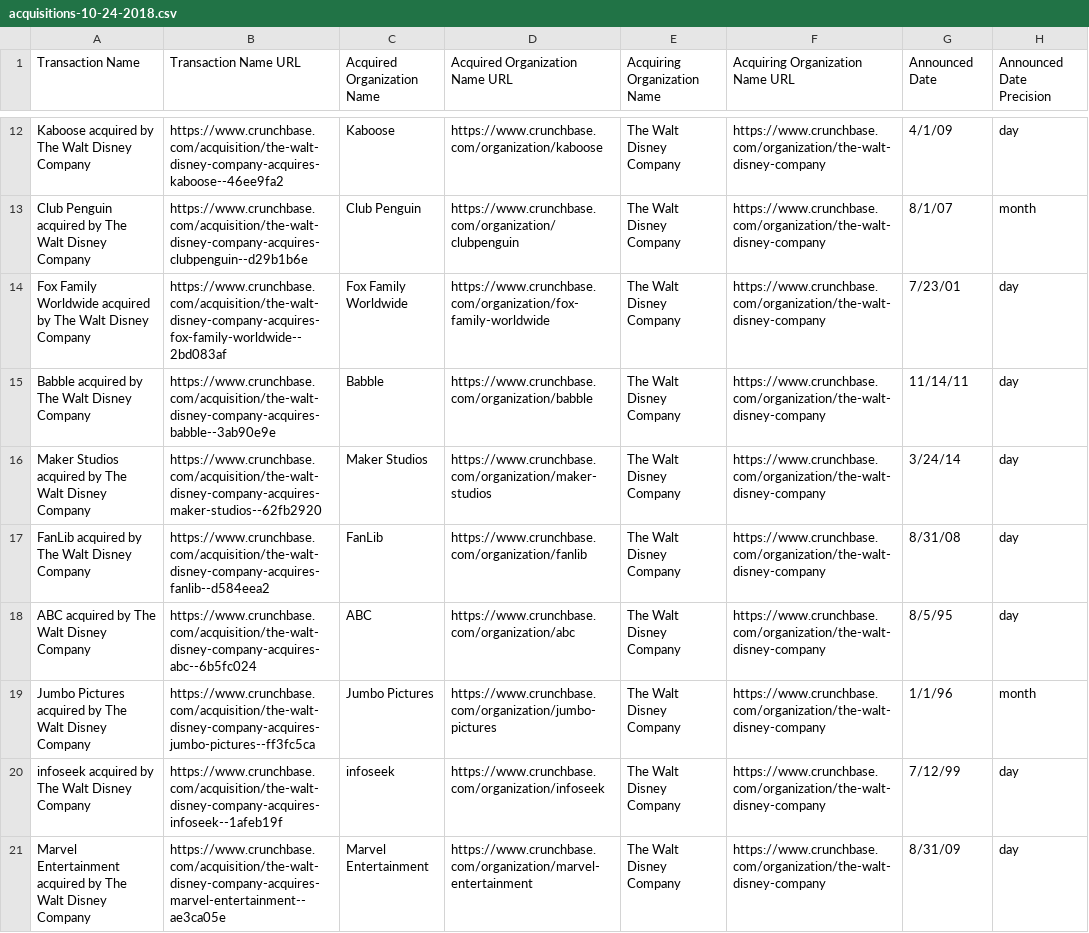
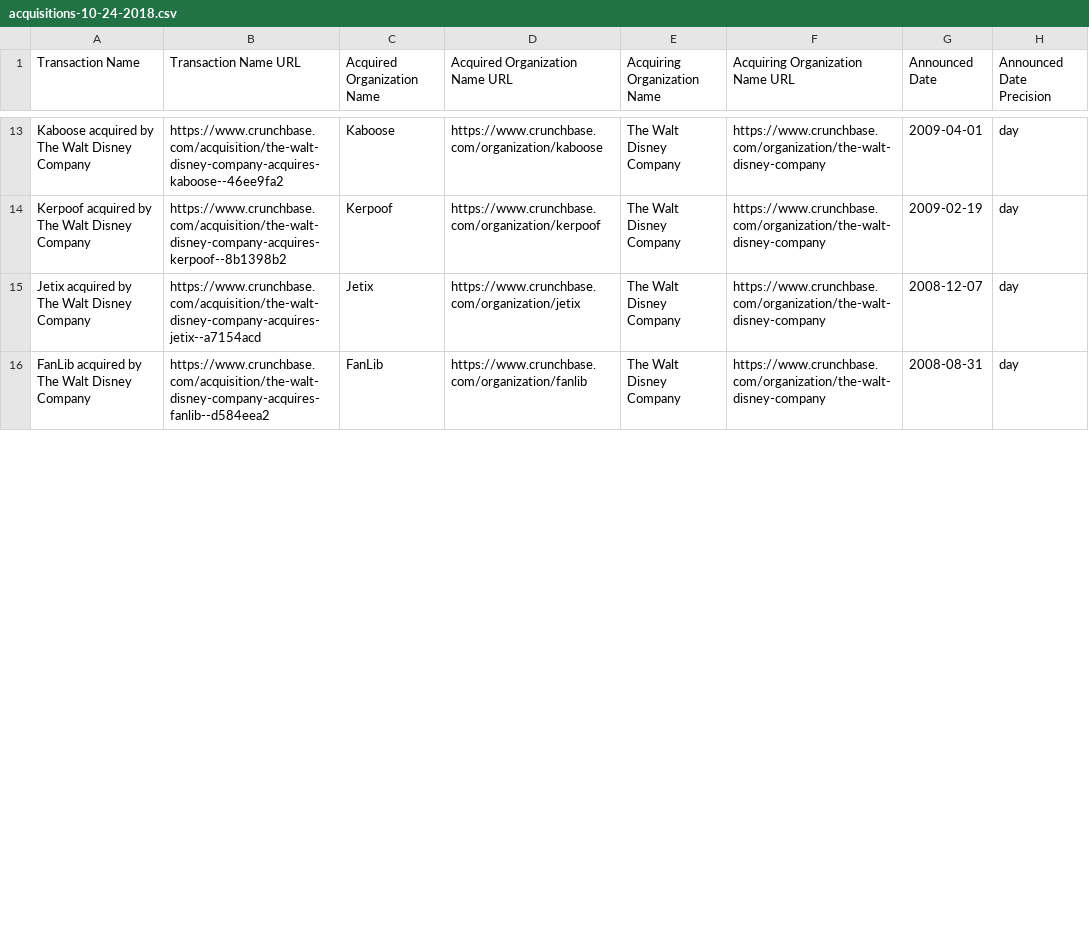
Before and after one commit to CollinCrossie/KU-Project-1, a CSV file: Aquisitions/acquisitions-10-24-2018.csv, drawn as a sheet; only a part is shown, gaps mark what is left out; removed rows and columns are numbered as before the commit, all else as after; the diff covers the shown part only; the diff names each change by its address in the sheet, - before the commit and + after, or states it on an @@ line.

Commit message:
Aquisitions sorted by date

```diff
--- a/Aquisitions/acquisitions-10-24-2018.csv
+++ b/Aquisitions/acquisitions-10-24-2018.csv
-G13 (Announced Date): 4/1/09
+G13 (Announced Date): 2009-04-01
-row 13: Club Penguin acquired by The Walt Disney Company | https://www.crunchbase.com/acquisition/the-walt-disney-company-acquires-clubpenguin--d29b1b6e | Club Penguin | https://www.crunchbase.com/organization/clubpenguin | The Walt Disney Company | https://www.crunchbase.com/organization/the-walt-disney-company | 8/1/07 | month
-A14 (Transaction Name): Fox Family Worldwide acquired by…
+A14 (Transaction Name): Kerpoof acquired by…
-B14 (Transaction Name URL): https://www.crunchbase.com/acquisition/the-walt-disney-company-acquires-fox-family-worldwide--2bd083af
+B14 (Transaction Name URL): https://www.crunchbase.com/acquisition/the-walt-disney-company-acquires-kerpoof--8b1398b2
-C14 (Acquired Organization Name): Fox Family Worldwide
+C14 (Acquired Organization Name): Kerpoof
-D14 (Acquired Organization Name URL): https://www.crunchbase.com/organization/fox-family-worldwide
+D14 (Acquired Organization Name URL): https://www.crunchbase.com/organization/kerpoof
-G14 (Announced Date): 7/23/01
+G14 (Announced Date): 2009-02-19
-row 15: Babble acquired by The Walt Disney Company | https://www.crunchbase.com/acquisition/the-walt-disney-company-acquires-babble--3ab90e9e | Babble | https://www.crunchbase.com/organization/babble | The Walt Disney Company | https://www.crunchbase.com/organization/the-walt-disney-company | 11/14/11 | day
-A15 (Transaction Name): Maker Studios acquired by The Walt Disney Company
+A15 (Transaction Name): Jetix acquired by The Walt Disney Company
-B15 (Transaction Name URL): https://www.crunchbase.com/acquisition/the-walt-disney-company-acquires-maker-studios--62fb2920
+B15 (Transaction Name URL): https://www.crunchbase.com/acquisition/the-walt-disney-company-acquires-jetix--a7154acd
-C15 (Acquired Organization Name): Maker Studios
+C15 (Acquired Organization Name): Jetix
-D15 (Acquired Organization Name URL): https://www.crunchbase.com/organization/maker-studios
+D15 (Acquired Organization Name URL): https://www.crunchbase.com/organization/jetix
-G15 (Announced Date): 3/24/14
+G15 (Announced Date): 2008-12-07
-G16 (Announced Date): 8/31/08
+G16 (Announced Date): 2008-08-31
-row 18: ABC acquired by The Walt Disney Company | https://www.crunchbase.com/acquisition/the-walt-disney-company-acquires-abc--6b5fc024 | ABC | https://www.crunchbase.com/organization/abc | The Walt Disney Company | https://www.crunchbase.com/organization/the-walt-disney-company | 8/5/95 | day
-row 19: Jumbo Pictures acquired by The Walt Disney Company | https://www.crunchbase.com/acquisition/the-walt-disney-company-acquires-jumbo-pictures--ff3fc5ca | Jumbo Pictures | https://www.crunchbase.com/organization/jumbo-pictures | The Walt Disney Company | https://www.crunchbase.com/organization/the-walt-disney-company | 1/1/96 | month
-row 20: infoseek acquired by The Walt Disney Company | https://www.crunchbase.com/acquisition/the-walt-disney-company-acquires-infoseek--1afeb19f | infoseek | https://www.crunchbase.com/organization/infoseek | The Walt Disney Company | https://www.crunchbase.com/organization/the-walt-disney-company | 7/12/99 | day
-row 21: Marvel Entertainment acquired by The Walt Disney Company | https://www.crunchbase.com/acquisition/the-walt-disney-company-acquires-marvel-entertainment--ae3ca05e | Marvel Entertainment | https://www.crunchbase.com/organization/marvel-entertainment | The Walt Disney Company | https://www.crunchbase.com/organization/the-walt-disney-company | 8/31/09 | day
```
Also changed, not shown: 9 added rows, 3 removed rows and 41 edited cells elsewhere in this file, 1 other file.
